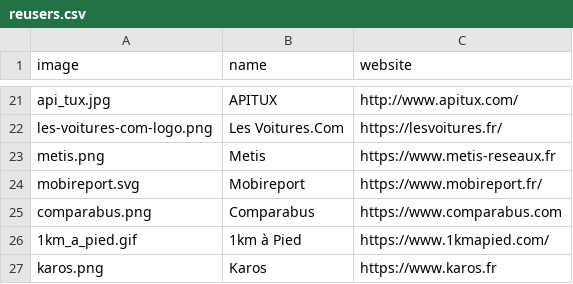
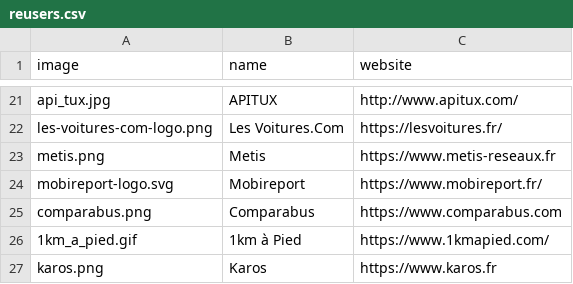
Before and after one commit to etalab/transport-site, a CSV file: apps/transport/priv/reusers.csv, drawn as a sheet; only a part is shown, gaps mark what is left out.

Commit message:
Fix logo path

```diff
--- a/apps/transport/priv/reusers.csv
+++ b/apps/transport/priv/reusers.csv
@@ -23,3 +23,3 @@ les-voitures-com-logo.png;Les Voitures.Com;https://lesvoitures.fr/
 metis.png;Metis;https://www.metis-reseaux.fr
-mobireport.svg;Mobireport;https://www.mobireport.fr/
+mobireport-logo.svg;Mobireport;https://www.mobireport.fr/
 comparabus.png;Comparabus;https://www.comparabus.com
```
